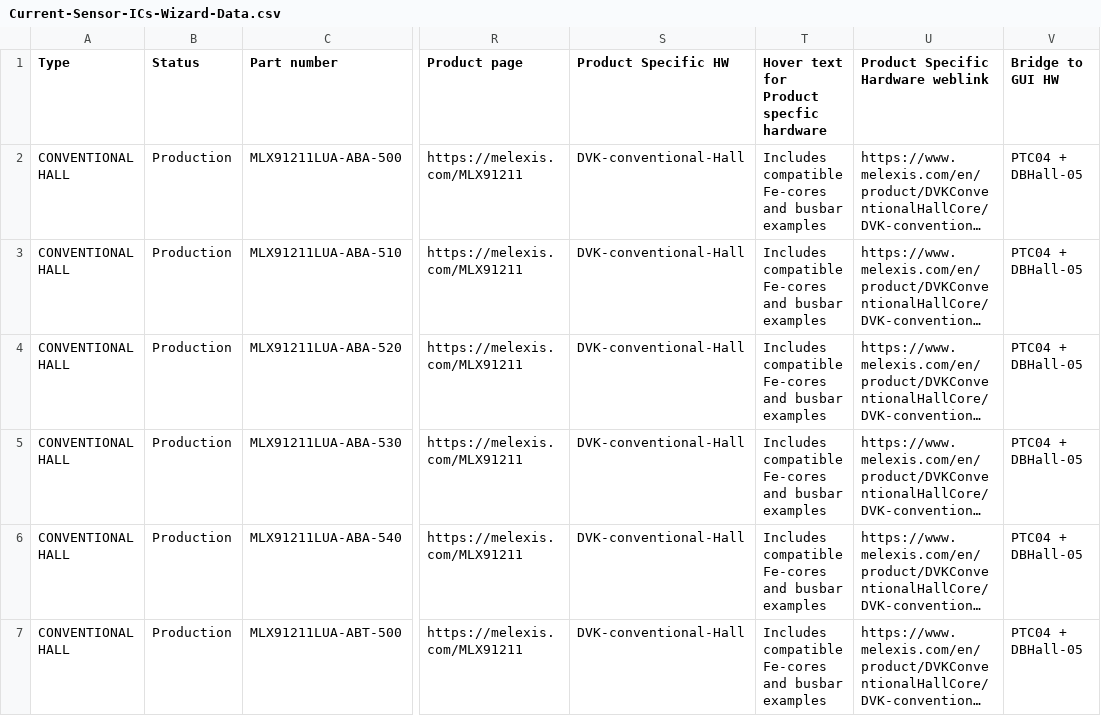
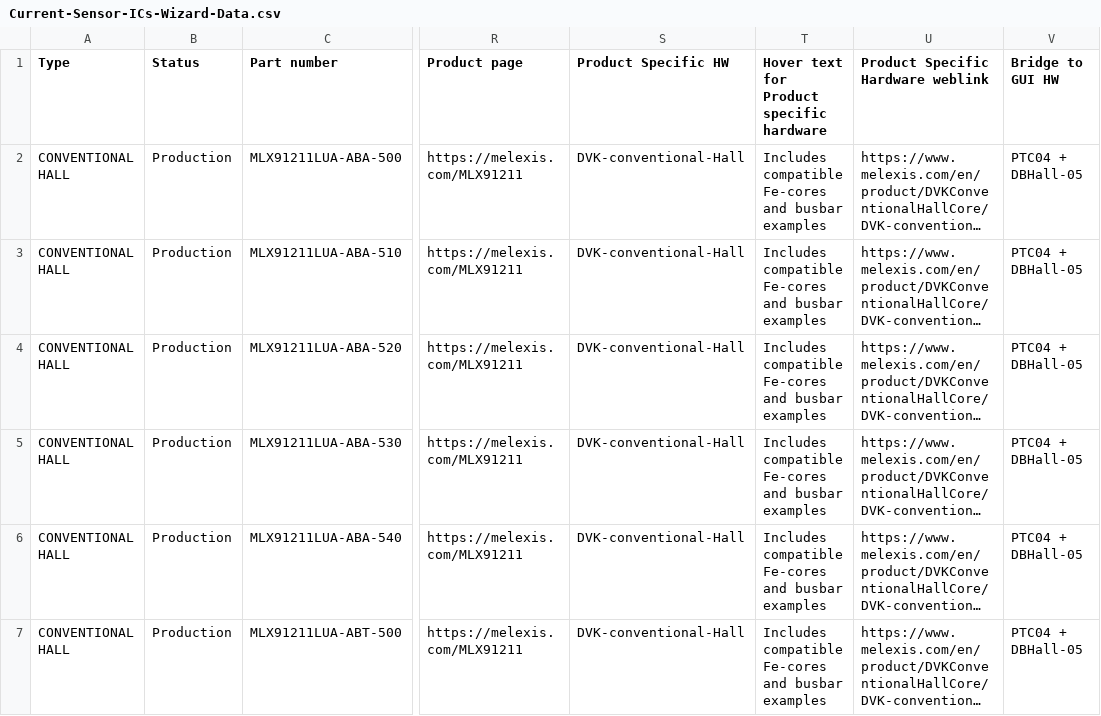
Before and after one commit to MelexisBC/Wizard--Current-Sensor-ICs-Data, a CSV file: Current-Sensor-ICs-Wizard-Data.csv, drawn as a sheet; only a part is shown, gaps mark what is left out; long unchanged cells end in …; the diff names each change by its address in the sheet, - before the commit and + after, or states it on an @@ line.

Commit message:
Wizard - Current sensor ICs - Google sheet updated

```diff
--- a/Current-Sensor-ICs-Wizard-Data.csv
+++ b/Current-Sensor-ICs-Wizard-Data.csv
-T1: Hover text for Product specfic hardware
+T1: Hover text for Product specific hardware
```
